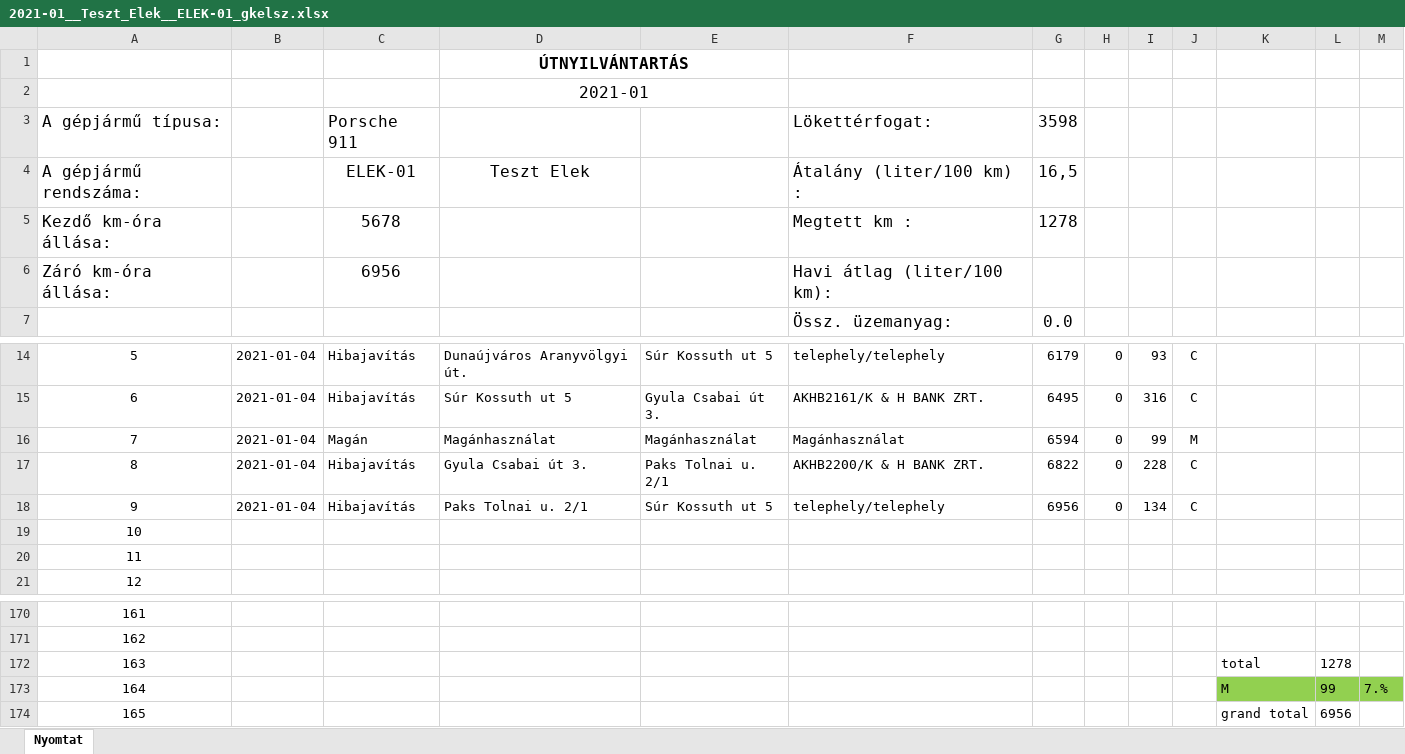
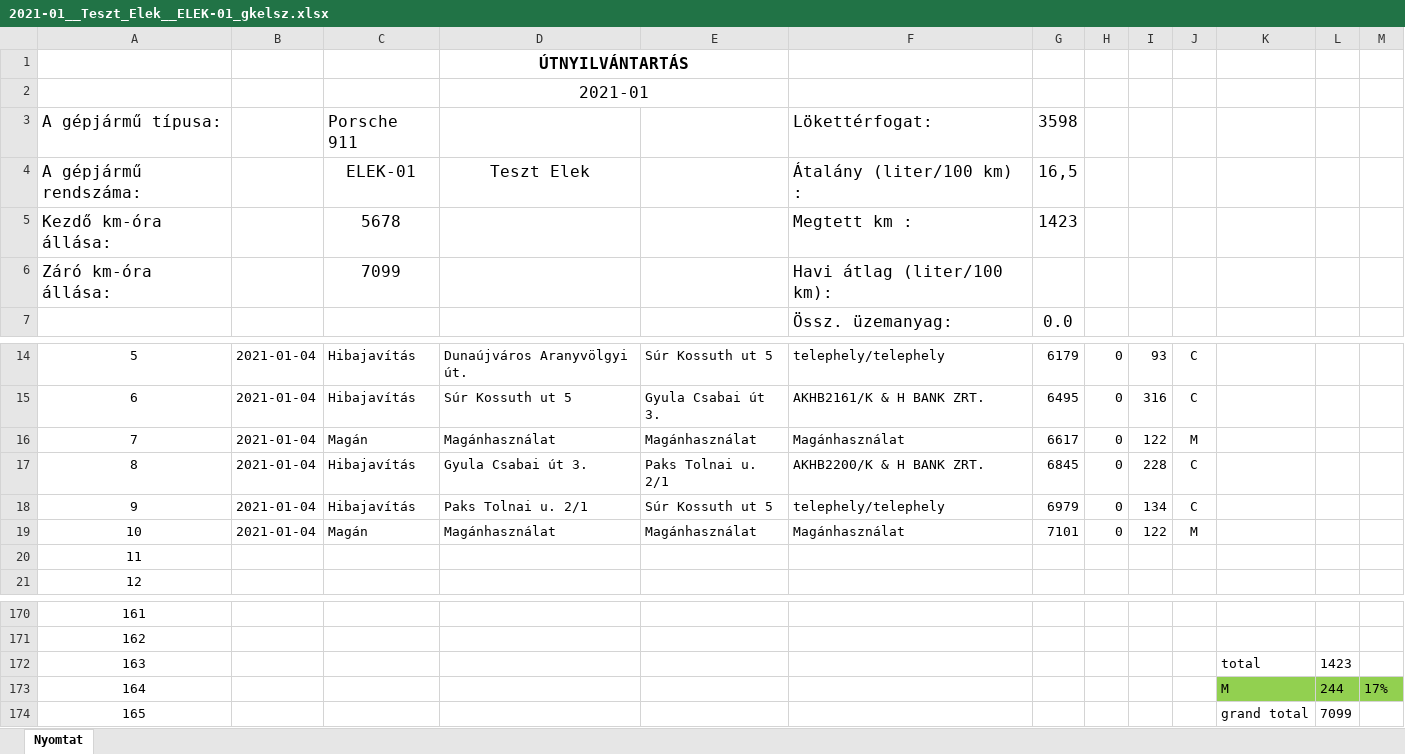
Before and after one commit to toketamas/UtnyilvantartoJava, an Excel workbook: 2021-01__Teszt_Elek__ELEK-01_gkelsz.xlsx, sheet Nyomtat, drawn as a sheet; only a part is shown, gaps mark what is left out; values as stored, in another font and other column widths than the file's, no borders; the diff names each change by its address in the sheet, - before the commit and + after, or states it on an @@ line.

```diff
--- a/2021-01__Teszt_Elek__ELEK-01_gkelsz.xlsx (sheet Nyomtat)
+++ b/2021-01__Teszt_Elek__ELEK-01_gkelsz.xlsx (sheet Nyomtat)
-G5: 1278
+G5: 1423
-C6: 6956
+C6: 7099
-G16: 6594
+G16: 6617
-I16: 99
+I16: 122
-G17: 6822
+G17: 6845
-G18: 6956
+G18: 6979
-B19: (empty)
+B19: 2021-01-04
-C19: (empty)
+C19: Magán
-D19: (empty)
+D19: Magánhasználat
-E19: (empty)
+E19: Magánhasználat
-F19: (empty)
+F19: Magánhasználat
-G19: (empty)
+G19: 7101
-H19: (empty)
+H19: 0
-I19: (empty)
+I19: 122
-J19: (empty)
+J19: M
-L172: 1278
+L172: 1423
-L173: 99
+L173: 244
-M173: 7.%
+M173: 17%
-L174: 6956
+L174: 7099
```
Also changed, not shown: formulas that keep their value, blank.xlsx, 4 other files.
